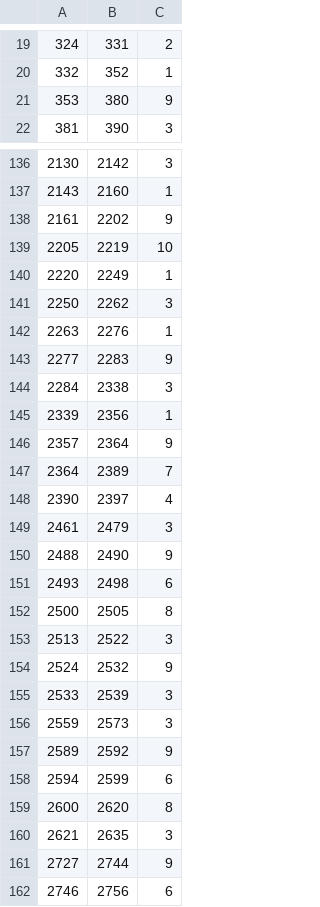
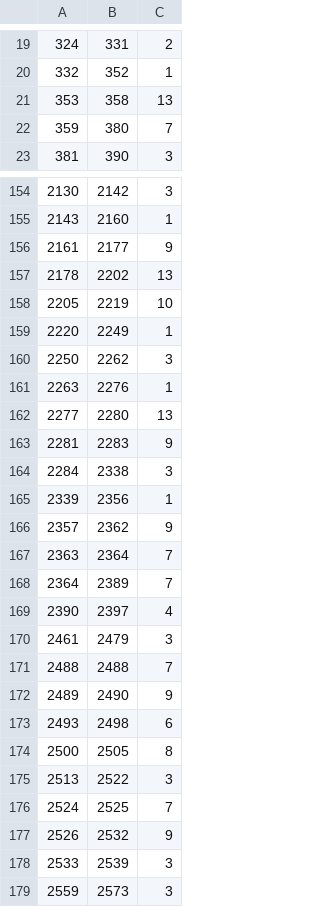
Before and after one commit to byeongjokim/Automatic-Baseball-Commentary-Generation-Using-DeepLearning, a CSV file: _data/180401KIALG/180401KIALG.csv, drawn as a sheet; only a part is shown, gaps mark what is left out; the shorter side is filled out with more unchanged rows; the diff covers the shown part only.

```diff
--- a/_data/180401KIALG/180401KIALG.csv
+++ b/_data/180401KIALG/180401KIALG.csv
@@ -20,3 +20,4 @@
 332,352,1
-353,380,9
+353,358,13
+359,380,7
 381,390,3
@@ -137,3 +155,4 @@
 2143,2160,1
-2161,2202,9
+2161,2177,9
+2178,2202,13
 2205,2219,10
@@ -142,6 +161,8 @@
 2263,2276,1
-2277,2283,9
+2277,2280,13
+2281,2283,9
 2284,2338,3
 2339,2356,1
-2357,2364,9
+2357,2362,9
+2363,2364,7
 2364,2389,7
@@ -149,3 +170,4 @@
 2461,2479,3
-2488,2490,9
+2488,2488,7
+2489,2490,9
 2493,2498,6
@@ -153,3 +175,4 @@
 2513,2522,3
-2524,2532,9
+2524,2525,7
+2526,2532,9
 2533,2539,3
```
Also changed, not shown: 18 added rows and 29 edited cells elsewhere in this file, _data/180401SKHW/180401SKHW.csv, _data/180403KIASK/180403KIASK.csv, 19 other files.
